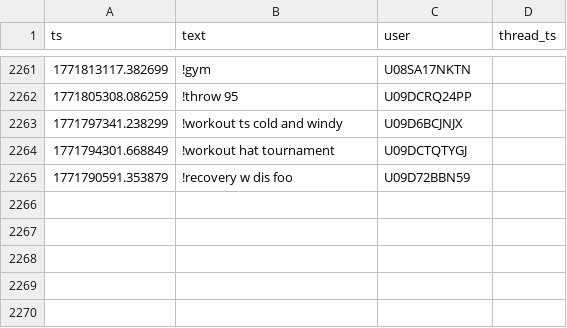
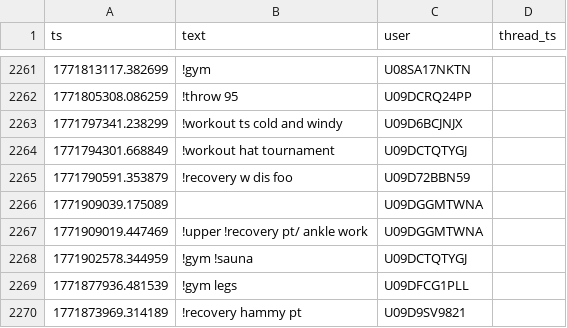
Before and after one commit to MGreenberg58/slackbot-main, a CSV file: messages.csv, drawn as a sheet; only a part is shown, gaps mark what is left out; the diff covers the shown part only; the diff names each change by its address in the sheet, - before the commit and + after, or states it on an @@ line.

```diff
--- a/messages.csv
+++ b/messages.csv
+row 2266: 1771909039.175089 |  | U09DGGMTWNA
+row 2267: 1771909019.447469 | !upper !recovery pt/ ankle work | U09DGGMTWNA
+row 2268: 1771902578.344959 | !gym !sauna | U09DCTQTYGJ
+row 2269: 1771877936.481539 | !gym legs | U09DFCG1PLL
+row 2270: 1771873969.314189 | !recovery hammy pt | U09D9SV9821
```
Also changed, not shown: 4 added rows elsewhere in this file.
